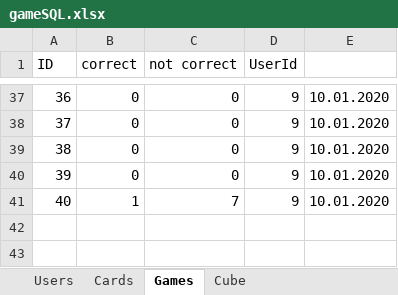
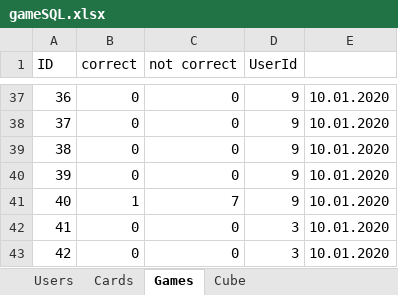
Before and after one commit to evghega/Collind, an Excel workbook: gameSQL.xlsx, sheet Games, drawn as a sheet; only a part is shown, gaps mark what is left out; values as stored, in another font and other column widths than the file's, no borders; the diff names each change by its address in the sheet, - before the commit and + after, or states it on an @@ line.

```diff
--- a/gameSQL.xlsx (sheet Games)
+++ b/gameSQL.xlsx (sheet Games)
+row 42: 41 | 0 | 0 | 3 | 10.01.2020
+row 43: 42 | 0 | 0 | 3 | 10.01.2020
```
Also changed, not shown: sheet Users, sheet Cards, 3 other files.
